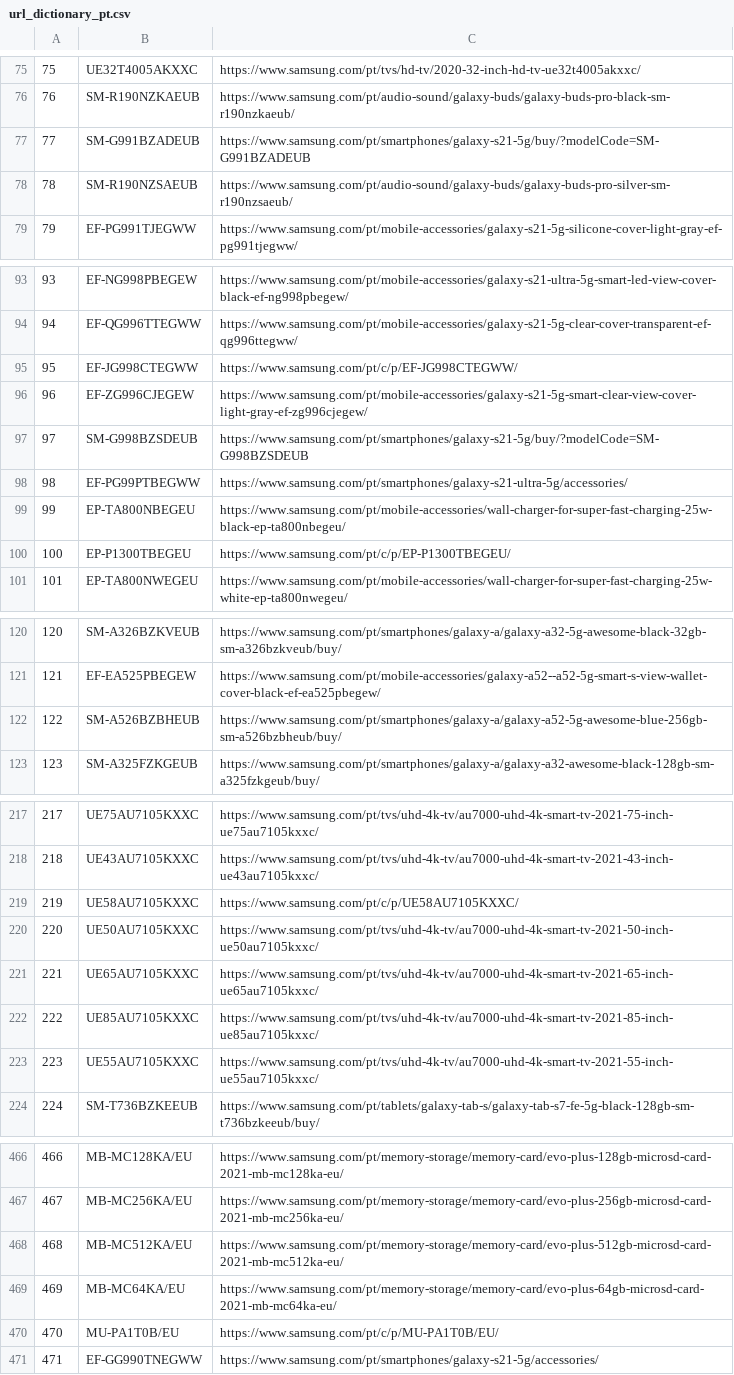
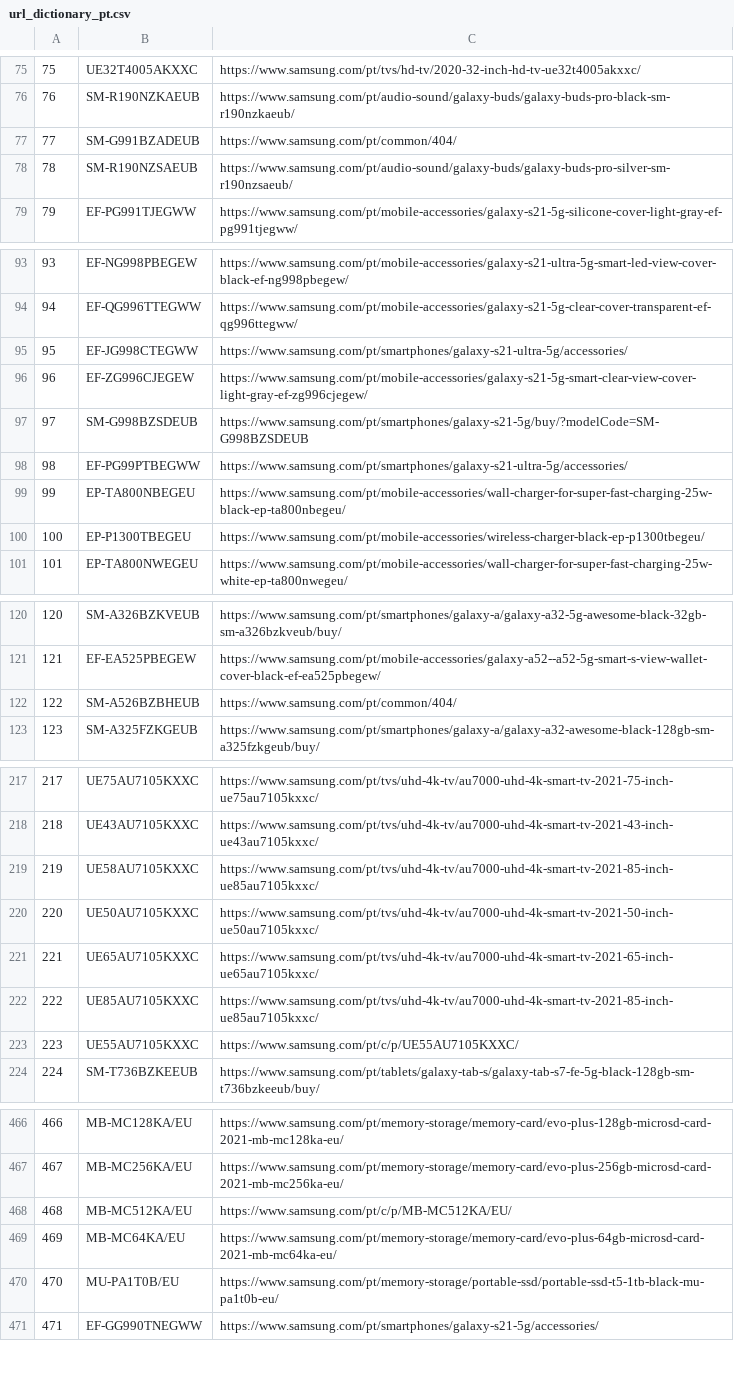
Before and after one commit to GloriaSilva/FEED-CHEIL-DIGITAL, a CSV file: src/dictionaries/url/url_dictionary_pt.csv, drawn as a sheet; only a part is shown, gaps mark what is left out; the diff covers the shown part only.

```diff
--- a/src/dictionaries/url/url_dictionary_pt.csv
+++ b/src/dictionaries/url/url_dictionary_pt.csv
@@ -76,3 +76,3 @@
 76,SM-R190NZKAEUB,https://www.samsung.com/pt/audio-sound/galaxy-buds/galaxy-buds-pro-black-sm-r190nzkaeub/
-77,SM-G991BZADEUB,https://www.samsung.com/pt/smartphones/galaxy-s21-5g/buy/?modelCode=SM-G991BZADEUB
+77,SM-G991BZADEUB,https://www.samsung.com/pt/common/404/
 78,SM-R190NZSAEUB,https://www.samsung.com/pt/audio-sound/galaxy-buds/galaxy-buds-pro-silver-sm-r190nzsaeub/
@@ -94,3 +94,3 @@
 94,EF-QG996TTEGWW,https://www.samsung.com/pt/mobile-accessories/galaxy-s21-5g-clear-cover-transparent-ef-qg996ttegww/
-95,EF-JG998CTEGWW,https://www.samsung.com/pt/c/p/EF-JG998CTEGWW/
+95,EF-JG998CTEGWW,https://www.samsung.com/pt/smartphones/galaxy-s21-ultra-5g/accessories/
 96,EF-ZG996CJEGEW,https://www.samsung.com/pt/mobile-accessories/galaxy-s21-5g-smart-clear-view-cover-light-gray-ef-zg996cjegew/
@@ -99,3 +99,3 @@
 99,EP-TA800NBEGEU,https://www.samsung.com/pt/mobile-accessories/wall-charger-for-super-fast-charging-25w-black-ep-ta800nbegeu/
-100,EP-P1300TBEGEU,https://www.samsung.com/pt/c/p/EP-P1300TBEGEU/
+100,EP-P1300TBEGEU,https://www.samsung.com/pt/mobile-accessories/wireless-charger-black-ep-p1300tbegeu/
 101,EP-TA800NWEGEU,https://www.samsung.com/pt/mobile-accessories/wall-charger-for-super-fast-charging-25w-white-ep-ta800nwegeu/
@@ -121,3 +121,3 @@
 121,EF-EA525PBEGEW,https://www.samsung.com/pt/mobile-accessories/galaxy-a52--a52-5g-smart-s-view-wallet-cover-black-ef-ea525pbegew/
-122,SM-A526BZBHEUB,https://www.samsung.com/pt/smartphones/galaxy-a/galaxy-a52-5g-awesome-blue-256gb-sm-a526bzbheub/buy/
+122,SM-A526BZBHEUB,https://www.samsung.com/pt/common/404/
 123,SM-A325FZKGEUB,https://www.samsung.com/pt/smartphones/galaxy-a/galaxy-a32-awesome-black-128gb-sm-a325fzkgeub/buy/
@@ -218,3 +218,3 @@
 218,UE43AU7105KXXC,https://www.samsung.com/pt/tvs/uhd-4k-tv/au7000-uhd-4k-smart-tv-2021-43-inch-ue43au7105kxxc/
-219,UE58AU7105KXXC,https://www.samsung.com/pt/c/p/UE58AU7105KXXC/
+219,UE58AU7105KXXC,https://www.samsung.com/pt/tvs/uhd-4k-tv/au7000-uhd-4k-smart-tv-2021-85-inch-ue85au7105kxxc/
 220,UE50AU7105KXXC,https://www.samsung.com/pt/tvs/uhd-4k-tv/au7000-uhd-4k-smart-tv-2021-50-inch-ue50au7105kxxc/
@@ -222,3 +222,3 @@
 222,UE85AU7105KXXC,https://www.samsung.com/pt/tvs/uhd-4k-tv/au7000-uhd-4k-smart-tv-2021-85-inch-ue85au7105kxxc/
-223,UE55AU7105KXXC,https://www.samsung.com/pt/tvs/uhd-4k-tv/au7000-uhd-4k-smart-tv-2021-55-inch-ue55au7105kxxc/
+223,UE55AU7105KXXC,https://www.samsung.com/pt/c/p/UE55AU7105KXXC/
 224,SM-T736BZKEEUB,https://www.samsung.com/pt/tablets/galaxy-tab-s/galaxy-tab-s7-fe-5g-black-128gb-sm-t736bzkeeub/buy/
@@ -467,5 +467,5 @@
 467,MB-MC256KA/EU,https://www.samsung.com/pt/memory-storage/memory-card/evo-plus-256gb-microsd-card-2021-mb-mc256ka-eu/
-468,MB-MC512KA/EU,https://www.samsung.com/pt/memory-storage/memory-card/evo-plus-512gb-microsd-card-2021-mb-mc512ka-eu/
+468,MB-MC512KA/EU,https://www.samsung.com/pt/c/p/MB-MC512KA/EU/
 469,MB-MC64KA/EU,https://www.samsung.com/pt/memory-storage/memory-card/evo-plus-64gb-microsd-card-2021-mb-mc64ka-eu/
-470,MU-PA1T0B/EU,https://www.samsung.com/pt/c/p/MU-PA1T0B/EU/
+470,MU-PA1T0B/EU,https://www.samsung.com/pt/memory-storage/portable-ssd/portable-ssd-t5-1tb-black-mu-pa1t0b-eu/
 471,EF-GG990TNEGWW,https://www.samsung.com/pt/smartphones/galaxy-s21-5g/accessories/
```
Also changed, not shown: 10 edited cells elsewhere in this file, finalfeeds/AWINFeed.csv, finalfeeds/CriteoFeed.csv, 8 other files.
